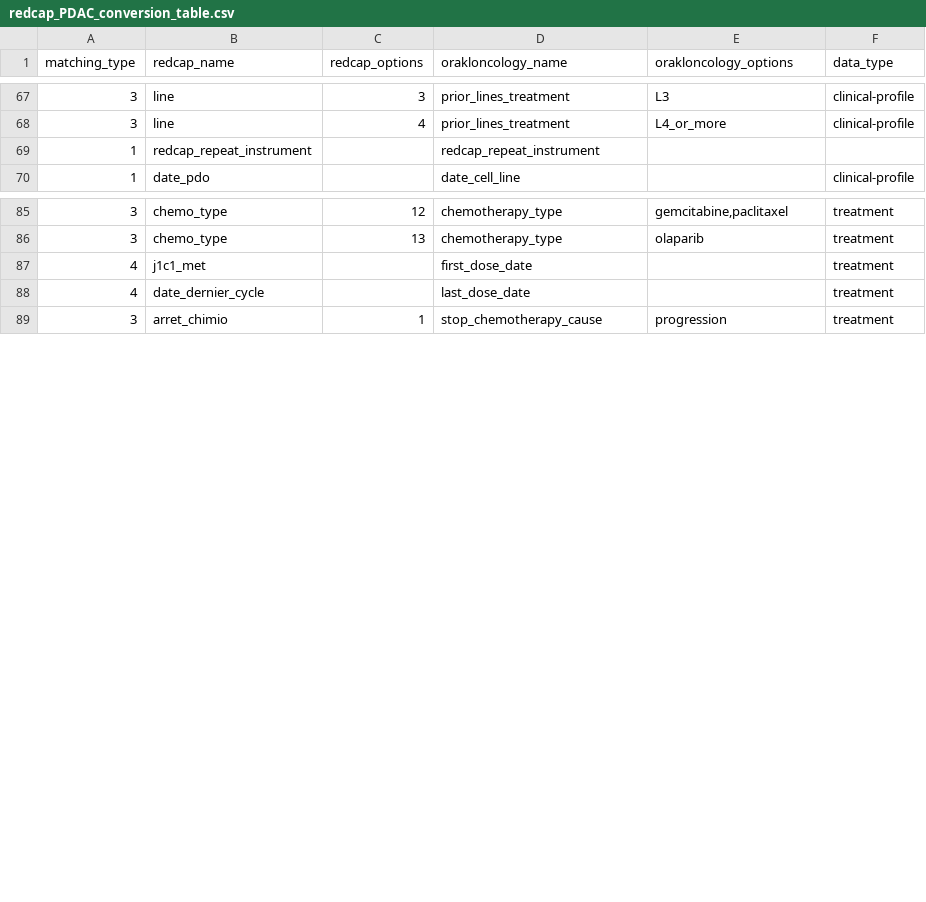
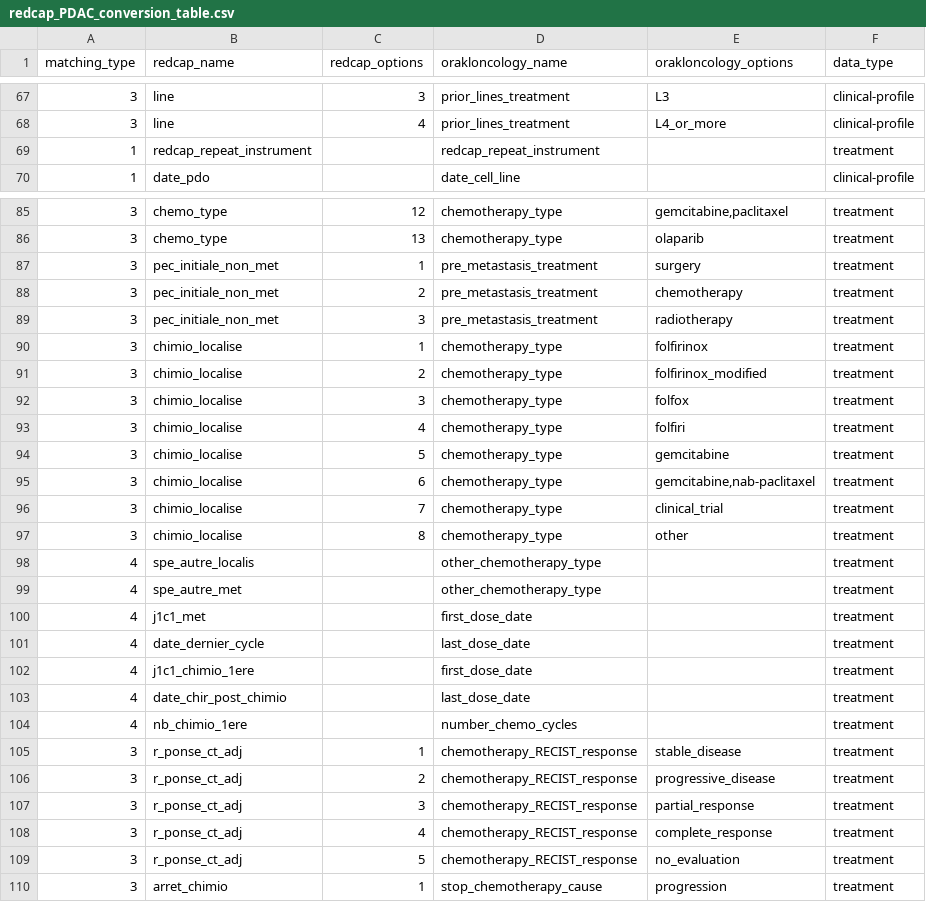
Before and after one commit to Orakl-Oncology-Dev/redcap-preprocessing, a CSV file: conversion_table/redcap_PDAC_conversion_table.csv, drawn as a sheet; only a part is shown, gaps mark what is left out; the diff covers the shown part only.

```diff
--- a/conversion_table/redcap_PDAC_conversion_table.csv
+++ b/conversion_table/redcap_PDAC_conversion_table.csv
@@ -68,3 +68,3 @@ matching_type;redcap_name;redcap_options;orakloncology_name;orakloncology_option
 3;line;4;prior_lines_treatment;L4_or_more;clinical-profile
-1;redcap_repeat_instrument;;redcap_repeat_instrument;;
+1;redcap_repeat_instrument;;redcap_repeat_instrument;;treatment
 1;date_pdo;;date_cell_line;;clinical-profile
@@ -86 +86,14 @@ matching_type;redcap_name;redcap_options;orakloncology_name;orakloncology_option
 3;chemo_type;13;chemotherapy_type;olaparib;treatment
+3;pec_initiale_non_met;1;pre_metastasis_treatment;surgery;treatment
+3;pec_initiale_non_met;2;pre_metastasis_treatment;chemotherapy;treatment
+3;pec_initiale_non_met;3;pre_metastasis_treatment;radiotherapy;treatment
+3;chimio_localise;1;chemotherapy_type;folfirinox;treatment
+3;chimio_localise;2;chemotherapy_type;folfirinox_modified;treatment
+3;chimio_localise;3;chemotherapy_type;folfox;treatment
+3;chimio_localise;4;chemotherapy_type;folfiri;treatment
+3;chimio_localise;5;chemotherapy_type;gemcitabine;treatment
+3;chimio_localise;6;chemotherapy_type;gemcitabine,nab-paclitaxel;treatment
+3;chimio_localise;7;chemotherapy_type;clinical_trial;treatment
+3;chimio_localise;8;chemotherapy_type;other;treatment
+4;spe_autre_localis;;other_chemotherapy_type;;treatment
+4;spe_autre_met;;other_chemotherapy_type;;treatment
@@ -88,2 +101,10 @@ matching_type;redcap_name;redcap_options;orakloncology_name;orakloncology_option
 4;date_dernier_cycle;;last_dose_date;;treatment
+4;j1c1_chimio_1ere;;first_dose_date;;treatment
+4;date_chir_post_chimio;;last_dose_date;;treatment
+4;nb_chimio_1ere;;number_chemo_cycles;;treatment
+3;r_ponse_ct_adj;1;chemotherapy_RECIST_response;stable_disease;treatment
+3;r_ponse_ct_adj;2;chemotherapy_RECIST_response;progressive_disease;treatment
+3;r_ponse_ct_adj;3;chemotherapy_RECIST_response;partial_response;treatment
+3;r_ponse_ct_adj;4;chemotherapy_RECIST_response;complete_response;treatment
+3;r_ponse_ct_adj;5;chemotherapy_RECIST_response;no_evaluation;treatment
 3;arret_chimio;1;stop_chemotherapy_cause;progression;treatment
```
Also changed, not shown: 10 added rows, 1 removed row and 2 edited cells elsewhere in this file, conversion_table/redcap_CRC_conversion_table.csv, 3 other files.
